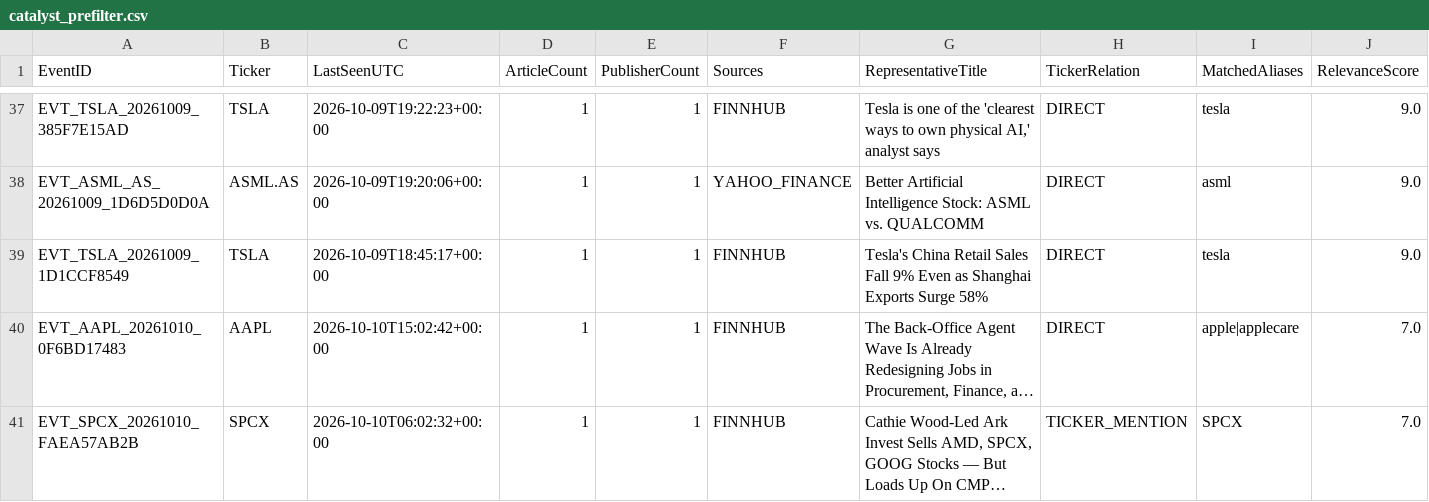
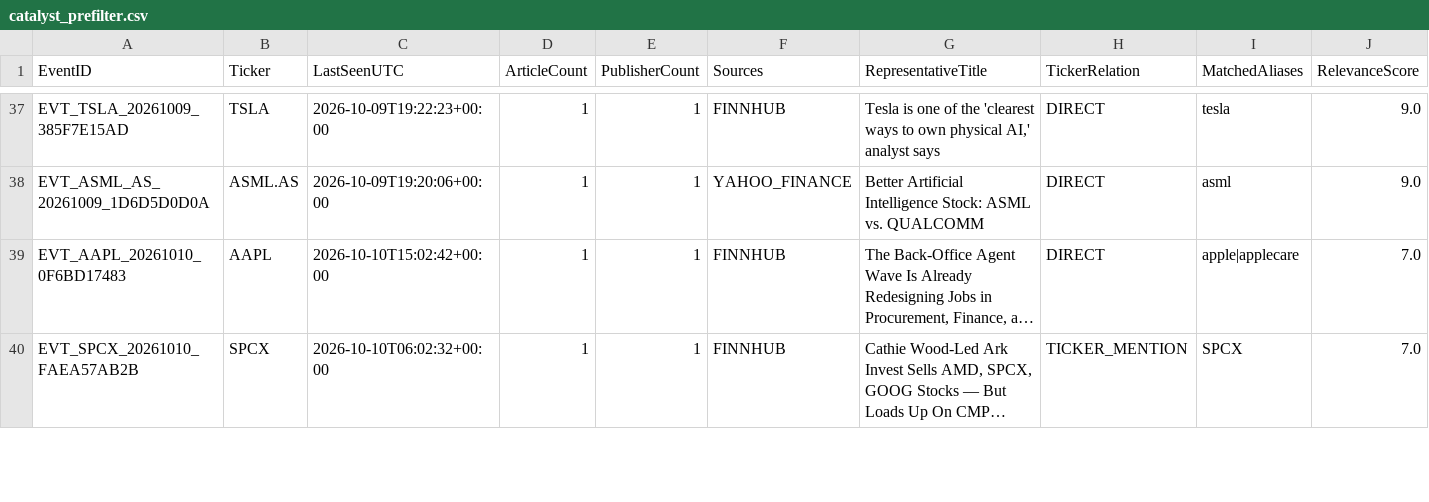
Before and after one commit to Thameur95/investment-assistant, a CSV file: historical_lab/reports/catalyst_prefilter.csv, drawn as a sheet; only a part is shown, gaps mark what is left out; long unchanged cells end in …; rows hold the shown columns only; the diff names each change by its address in the sheet, - before the commit and + after, or states it on an @@ line.

```diff
--- a/historical_lab/reports/catalyst_prefilter.csv
+++ b/historical_lab/reports/catalyst_prefilter.csv
-row 39: EVT_TSLA_20261009_1D1CCF8549 | TSLA | 2026-10-09T18:45:17+00:00 | 1 | 1 | FINNHUB | Tesla's China Retail Sales Fall 9% Even as Shanghai Exports Surge 58% | DIRECT | tesla | 9.0
```
Also changed, not shown: historical_lab/reports/catalyst_europe_diagnostic.csv, historical_lab/reports/catalyst_events.csv, 2 other files.
